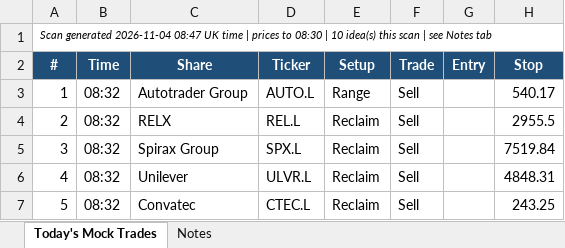
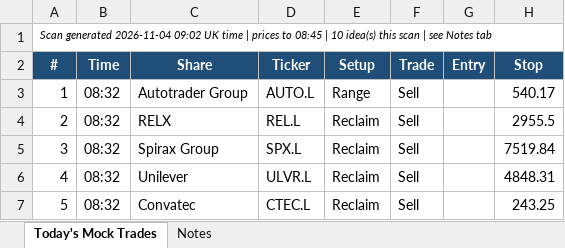
Before and after one commit to philwright210458-blip/ftse-trader, an Excel workbook: ftse_scan_latest.xlsx, sheet Today's Mock Trades, drawn as a sheet; only a part is shown; values as stored, in another font and other column widths than the file's, no borders; the diff names each change by its address in the sheet, - before the commit and + after, or states it on an @@ line.

```diff
--- a/ftse_scan_latest.xlsx (sheet Today's Mock Trades)
+++ b/ftse_scan_latest.xlsx (sheet Today's Mock Trades)
-A1 (#): …generated 2026-11-04 08:47 UK time | prices to 08:30 | 10…
+A1 (#): …generated 2026-11-04 09:02 UK time | prices to 08:45 | 10…
```
Also changed, not shown: 2 other files.
